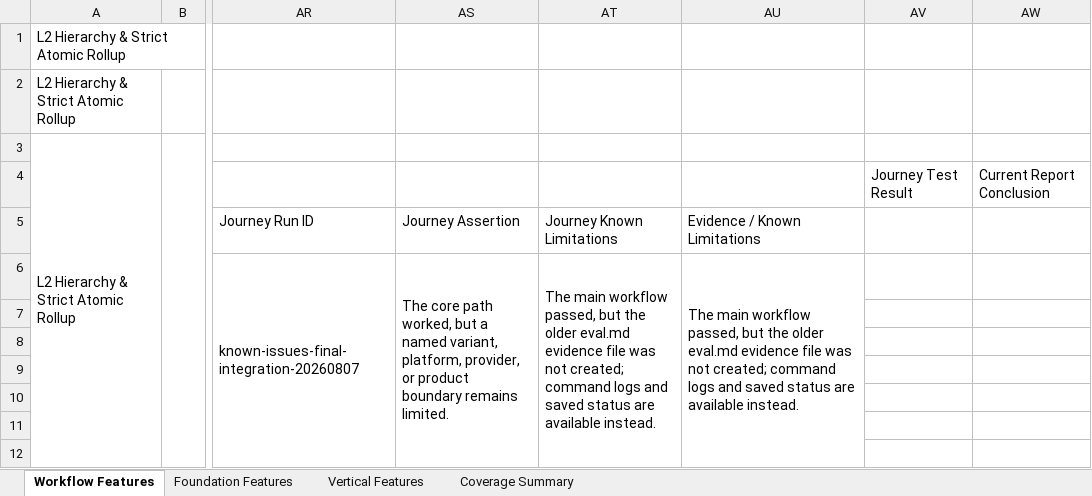
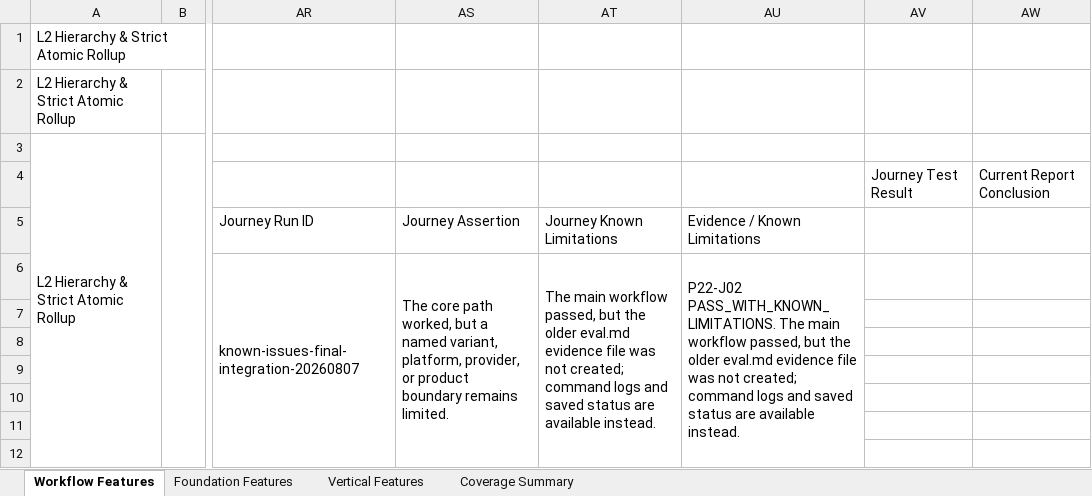
Before and after one commit to Stellven/AI4Research, an Excel workbook: docs/integrations/autosci/phase-22-test-report.xlsx, sheet Workflow Features, drawn as a sheet; only a part is shown, gaps mark what is left out; values as stored, in another font and other column widths than the file's, no cell formats; the diff covers the shown part only; the diff names each change by its address in the sheet, - before the commit and + after, or states it on an @@ line.

```diff
--- a/docs/integrations/autosci/phase-22-test-report.xlsx (sheet Workflow Features)
+++ b/docs/integrations/autosci/phase-22-test-report.xlsx (sheet Workflow Features)
-AU6: The main…
+AU6: P22-J02 PASS_WITH_KNOWN_LIMITATIONS. The main…
```
Also changed, not shown: 67 edited cells elsewhere in this sheet, sheet Vertical Features, sheet Foundation Features, sheet Coverage Summary, cell formats, 24 other files.
